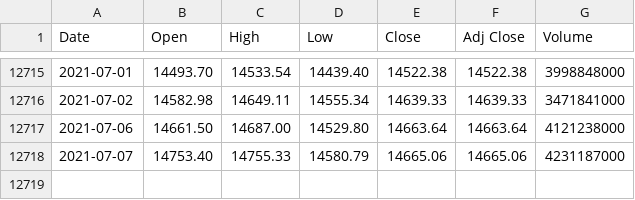
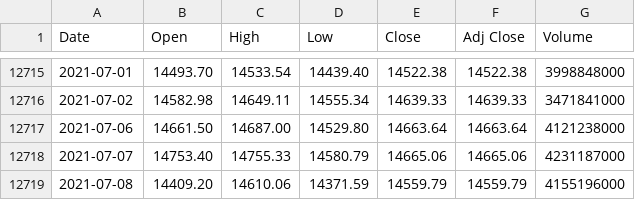
Before and after one commit to pratheeknagaraj/financial-markets, a CSV file: data/us/stock/nasdaq/nasdaq.csv, drawn as a sheet; only a part is shown, gaps mark what is left out; the diff names each change by its address in the sheet, - before the commit and + after, or states it on an @@ line.

```diff
--- a/data/us/stock/nasdaq/nasdaq.csv
+++ b/data/us/stock/nasdaq/nasdaq.csv
+row 12719: 2021-07-08 | 14409.20 | 14610.06 | 14371.59 | 14559.79 | 14559.79 | 4155196000
```
Also changed, not shown: data/americas/stock/ipc/ipc.csv, data/americas/stock/tsx/tsx.csv, 44 other files.
